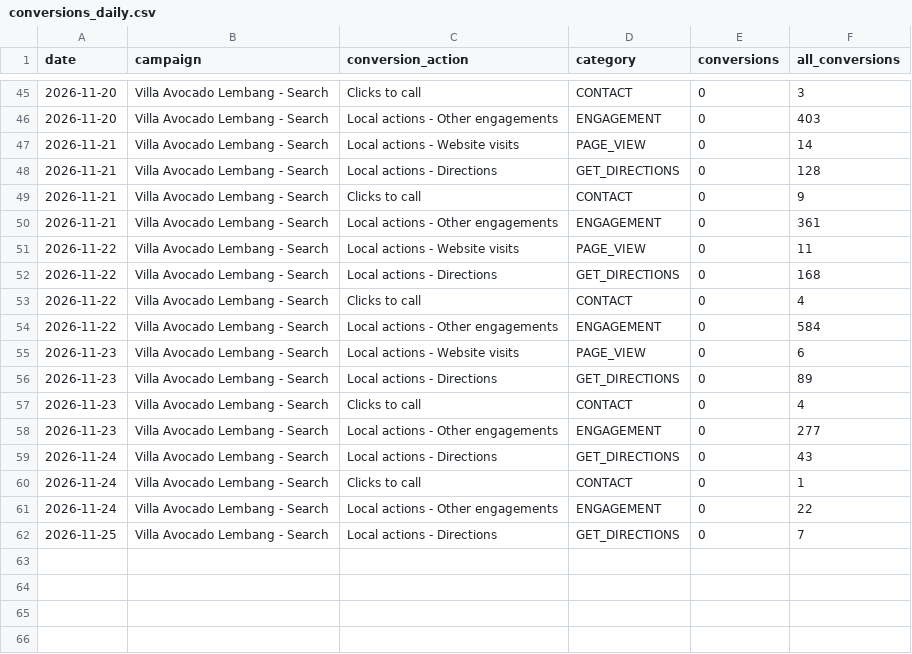
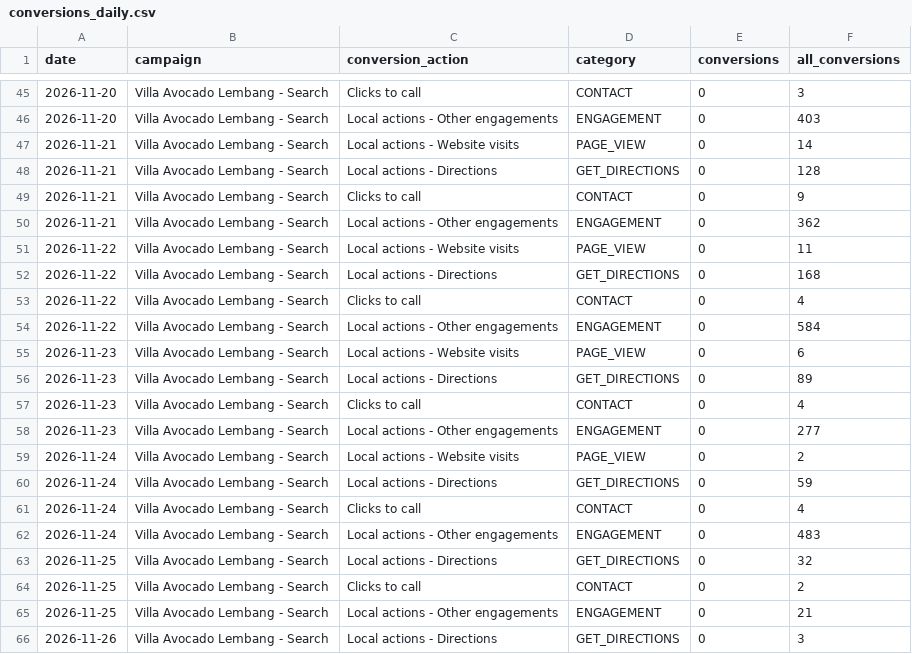
Before and after one commit to jcpurba95/villa-ads-data, a CSV file: data/conversions_daily.csv, drawn as a sheet; only a part is shown, gaps mark what is left out.

```diff
--- a/data/conversions_daily.csv
+++ b/data/conversions_daily.csv
@@ -49,3 +49,3 @@ date,campaign,conversion_action,category,conversions,all_conversions
 2026-11-21,Villa Avocado Lembang - Search,Clicks to call,CONTACT,0,9
-2026-11-21,Villa Avocado Lembang - Search,Local actions - Other engagements,ENGAGEMENT,0,361
+2026-11-21,Villa Avocado Lembang - Search,Local actions - Other engagements,ENGAGEMENT,0,362
 2026-11-22,Villa Avocado Lembang - Search,Local actions - Website visits,PAGE_VIEW,0,11
@@ -58,5 +58,9 @@ date,campaign,conversion_action,category,conversions,all_conversions
 2026-11-23,Villa Avocado Lembang - Search,Local actions - Other engagements,ENGAGEMENT,0,277
-2026-11-24,Villa Avocado Lembang - Search,Local actions - Directions,GET_DIRECTIONS,0,43
-2026-11-24,Villa Avocado Lembang - Search,Clicks to call,CONTACT,0,1
-2026-11-24,Villa Avocado Lembang - Search,Local actions - Other engagements,ENGAGEMENT,0,22
-2026-11-25,Villa Avocado Lembang - Search,Local actions - Directions,GET_DIRECTIONS,0,7
+2026-11-24,Villa Avocado Lembang - Search,Local actions - Website visits,PAGE_VIEW,0,2
+2026-11-24,Villa Avocado Lembang - Search,Local actions - Directions,GET_DIRECTIONS,0,59
+2026-11-24,Villa Avocado Lembang - Search,Clicks to call,CONTACT,0,4
+2026-11-24,Villa Avocado Lembang - Search,Local actions - Other engagements,ENGAGEMENT,0,483
+2026-11-25,Villa Avocado Lembang - Search,Local actions - Directions,GET_DIRECTIONS,0,32
+2026-11-25,Villa Avocado Lembang - Search,Clicks to call,CONTACT,0,2
+2026-11-25,Villa Avocado Lembang - Search,Local actions - Other engagements,ENGAGEMENT,0,21
+2026-11-26,Villa Avocado Lembang - Search,Local actions - Directions,GET_DIRECTIONS,0,3
```
Also changed, not shown: data/campaigns_daily.csv, data/keywords_daily.csv, 3 other files.
